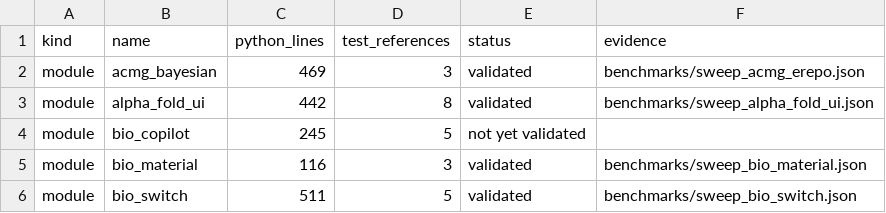
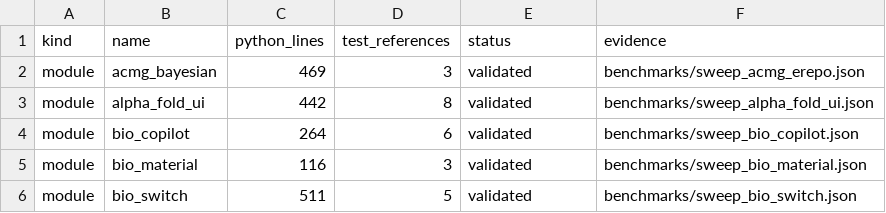
Before and after one commit to uditakankananonononono/mega27-01-sugarcode-realdata-validation, a TSV file: manifests/module_inventory.tsv, drawn as a sheet; only a part is shown.

Commit message:
module 85 bio_copilot VALIDATED: BUG 53 (PVS1-style LoF nonsense floor) fixed in sugarcode 5f1ed13; live ClinVar 8-variant panel 4/8 -> 6/8 exact-band; crispr_opt cross-check identical 137-guide sets on real blaNDM-1 CDS; to_pdb Bio.PDB-verified on real KRAS; UniProt lengths exact x3; F105-F107; paper 66 pp

```diff
--- a/manifests/module_inventory.tsv
+++ b/manifests/module_inventory.tsv
@@ -3,3 +3,3 @@ module	acmg_bayesian	469	3	validated	benchmarks/sweep_acmg_erepo.json
 module	alpha_fold_ui	442	8	validated	benchmarks/sweep_alpha_fold_ui.json
-module	bio_copilot	245	5	not yet validated	
+module	bio_copilot	264	6	validated	benchmarks/sweep_bio_copilot.json
 module	bio_material	116	3	validated	benchmarks/sweep_bio_material.json
```
Also changed, not shown: 6 other files.
